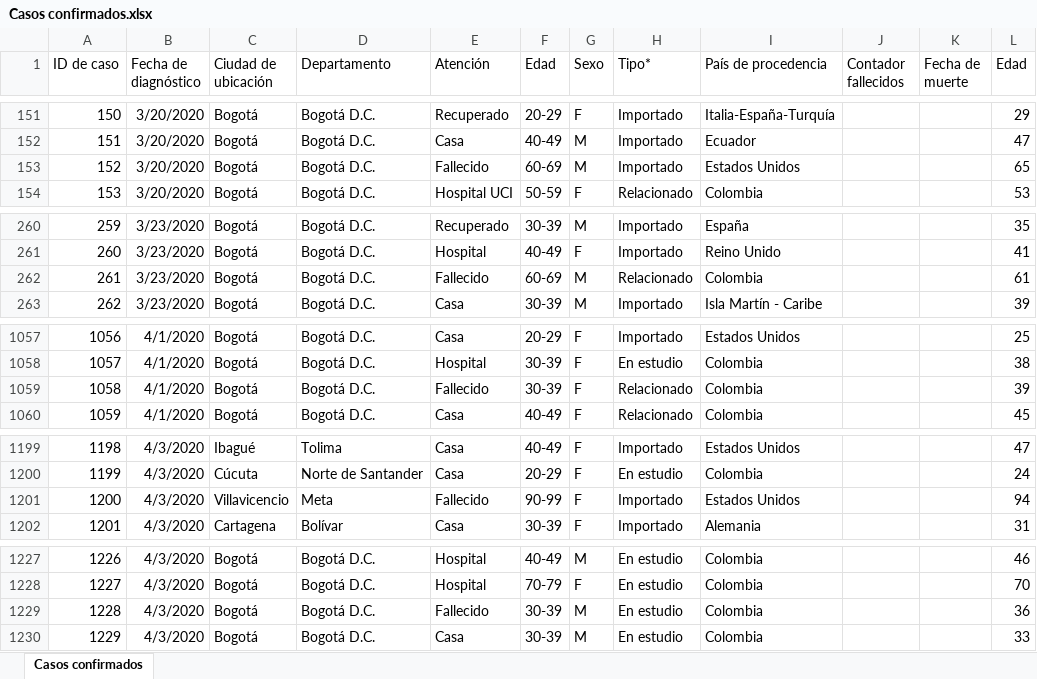
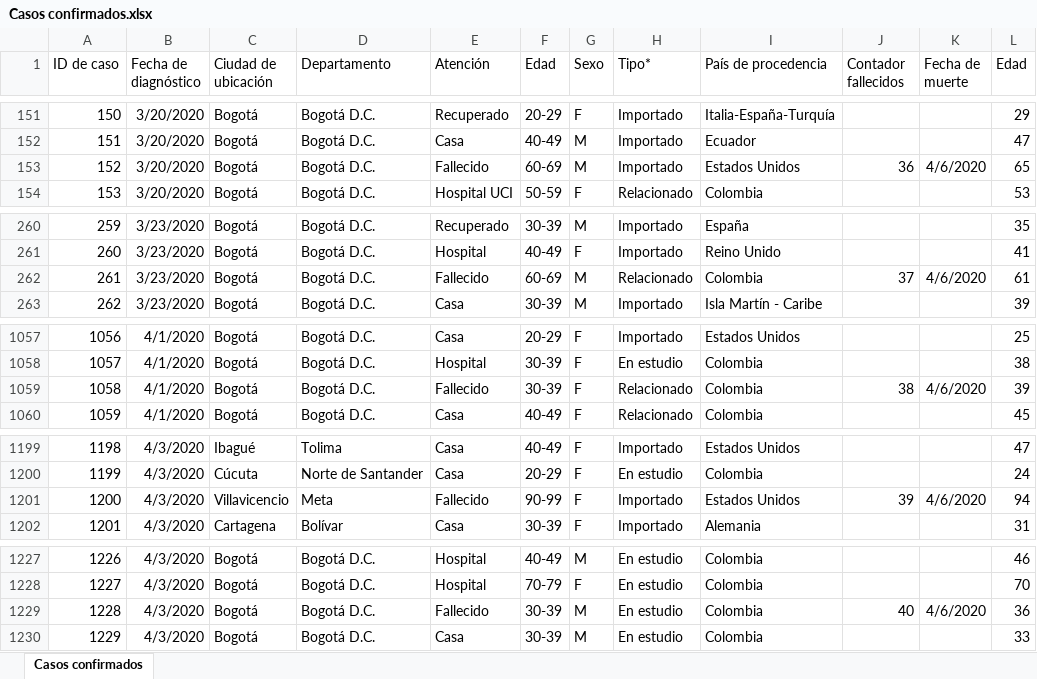
Before and after one commit to kyrosan/Covid-19-Colombia, an Excel workbook: Casos confirmados.xlsx, sheet Casos confirmados, drawn as a sheet; only a part is shown, gaps mark what is left out; values as stored, in another font and other column widths than the file's, no borders; the diff covers the shown part only; the diff names each change by its address in the sheet, - before the commit and + after, or states it on an @@ line.

Commit message:
Update Casos confirmados.xlsx

```diff
--- a/Casos confirmados.xlsx (sheet Casos confirmados)
+++ b/Casos confirmados.xlsx (sheet Casos confirmados)
-J153 (Contador fallecidos): (empty)
+J153 (Contador fallecidos): 36
-K153 (Fecha de muerte): (empty)
+K153 (Fecha de muerte): 4/6/2020
-J262 (Contador fallecidos): (empty)
+J262 (Contador fallecidos): 37
-K262 (Fecha de muerte): (empty)
+K262 (Fecha de muerte): 4/6/2020
-J1059 (Contador fallecidos): (empty)
+J1059 (Contador fallecidos): 38
-K1059 (Fecha de muerte): (empty)
+K1059 (Fecha de muerte): 4/6/2020
-J1201 (Contador fallecidos): (empty)
+J1201 (Contador fallecidos): 39
-K1201 (Fecha de muerte): (empty)
+K1201 (Fecha de muerte): 4/6/2020
-J1229 (Contador fallecidos): (empty)
+J1229 (Contador fallecidos): 40
-K1229 (Fecha de muerte): (empty)
+K1229 (Fecha de muerte): 4/6/2020
```
Also changed, not shown: 12 edited cells elsewhere in this sheet.
